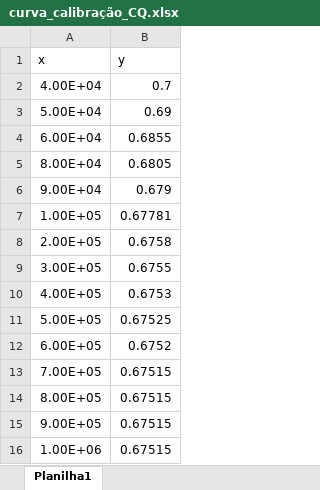
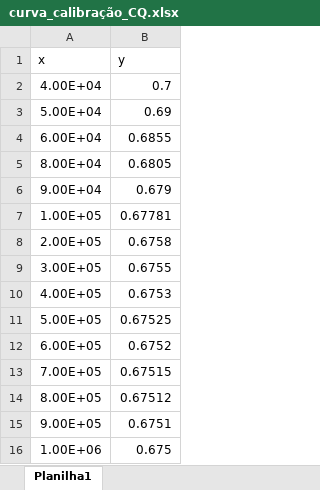
Before and after one commit to Chabole/EngMec-UNESP, an Excel workbook: Lab. Mec Flu I/Relatório_4/curva_calibração_CQ.xlsx, sheet Planilha1, drawn as a sheet; values as stored, in another font and other column widths than the file's, no borders; the diff names each change by its address in the sheet, - before the commit and + after, or states it on an @@ line.

```diff
--- a/Lab. Mec Flu I/Relatório_4/curva_calibração_CQ.xlsx (sheet Planilha1)
+++ b/Lab. Mec Flu I/Relatório_4/curva_calibração_CQ.xlsx (sheet Planilha1)
-B14 (y): 0.67515
+B14 (y): 0.67512
-B15 (y): 0.67515
+B15 (y): 0.6751
-B16 (y): 0.67515
+B16 (y): 0.675
```
Also changed, not shown: Lab. Mec Flu I/Relatório_4/dados_exp.xlsx, 3 other files.
